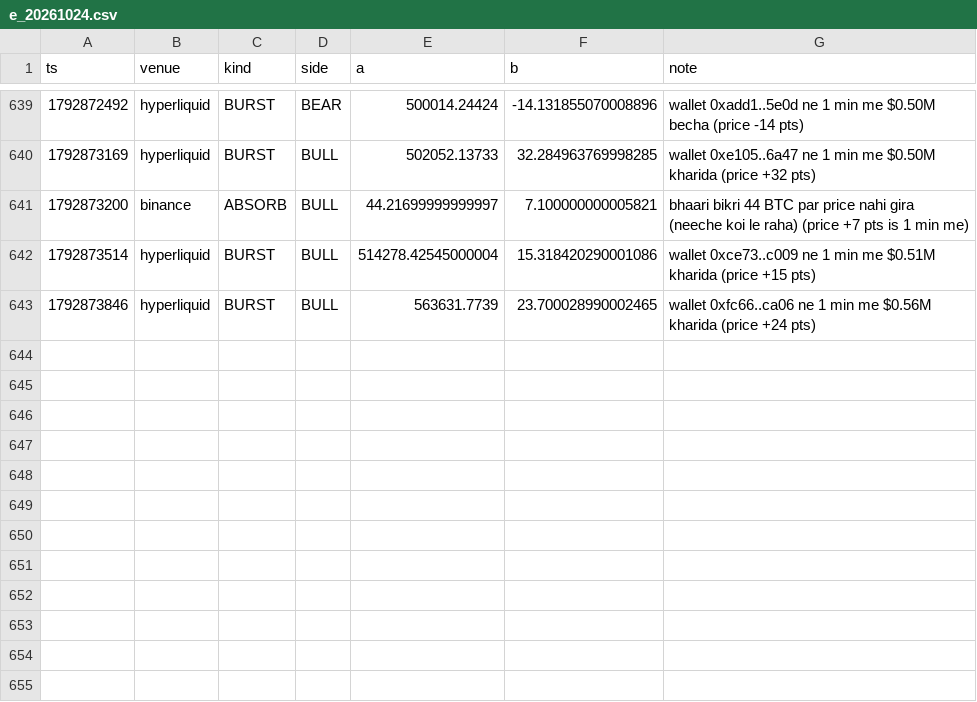
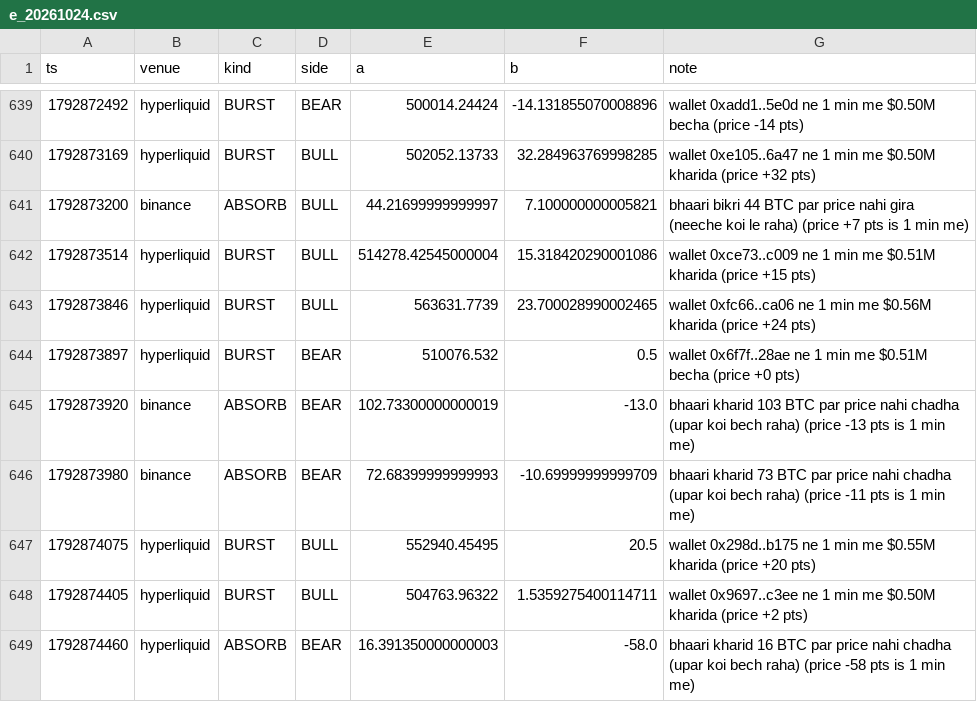
Before and after one commit to Maddysingh06/market-data, a CSV file: data/e_20261024.csv, drawn as a sheet; only a part is shown, gaps mark what is left out; the diff names each change by its address in the sheet, - before the commit and + after, or states it on an @@ line.

```diff
--- a/data/e_20261024.csv
+++ b/data/e_20261024.csv
+row 644: 1792873897 | hyperliquid | BURST | BEAR | 510076.532 | 0.5 | wallet 0x6f7f..28ae ne 1 min me $0.51M becha (price +0 pts)
+row 645: 1792873920 | binance | ABSORB | BEAR | 102.73300000000019 | -13.0 | bhaari kharid 103 BTC par price nahi chadha (upar koi bech raha) (price -13 pts is 1 min me)
+row 646: 1792873980 | binance | ABSORB | BEAR | 72.68399999999993 | -10.69999999999709 | bhaari kharid 73 BTC par price nahi chadha (upar koi bech raha) (price -11 pts is 1 min me)
+row 647: 1792874075 | hyperliquid | BURST | BULL | 552940.45495 | 20.5 | wallet 0x298d..b175 ne 1 min me $0.55M kharida (price +20 pts)
+row 648: 1792874405 | hyperliquid | BURST | BULL | 504763.96322 | 1.5359275400114711 | wallet 0x9697..c3ee ne 1 min me $0.50M kharida (price +2 pts)
+row 649: 1792874460 | hyperliquid | ABSORB | BEAR | 16.391350000000003 | -58.0 | bhaari kharid 16 BTC par price nahi chadha (upar koi bech raha) (price -58 pts is 1 min me)
```
Also changed, not shown: data/w_20261024.csv, 3 other files.
